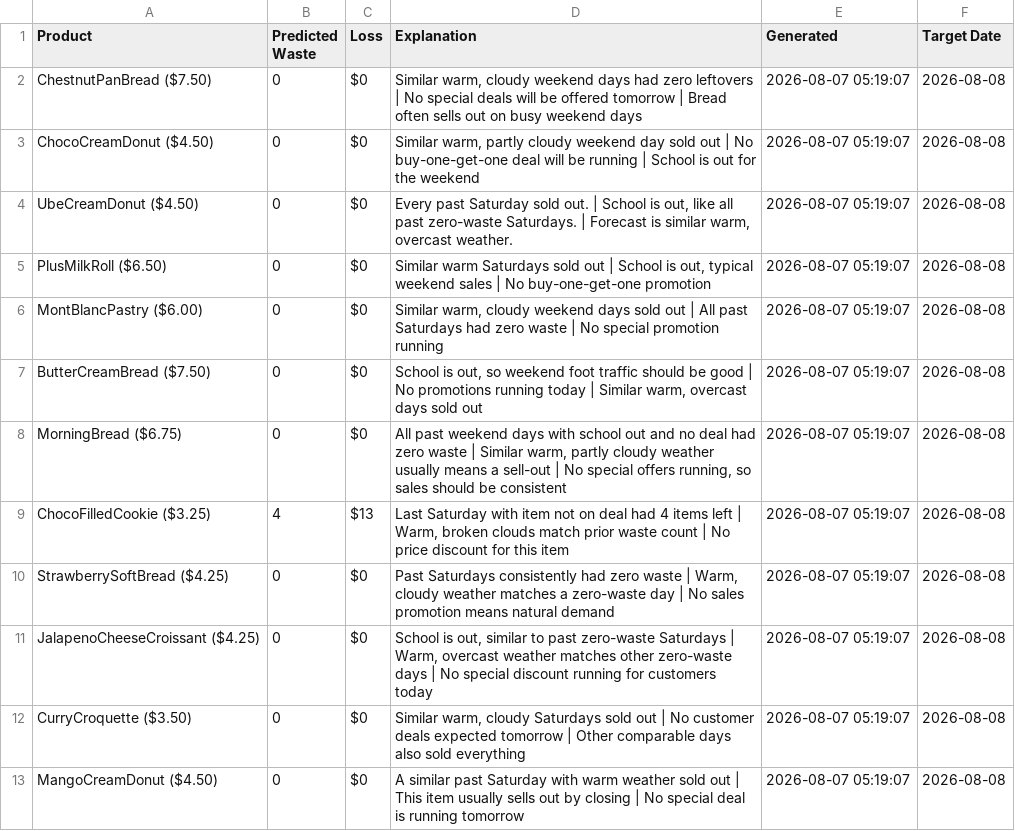
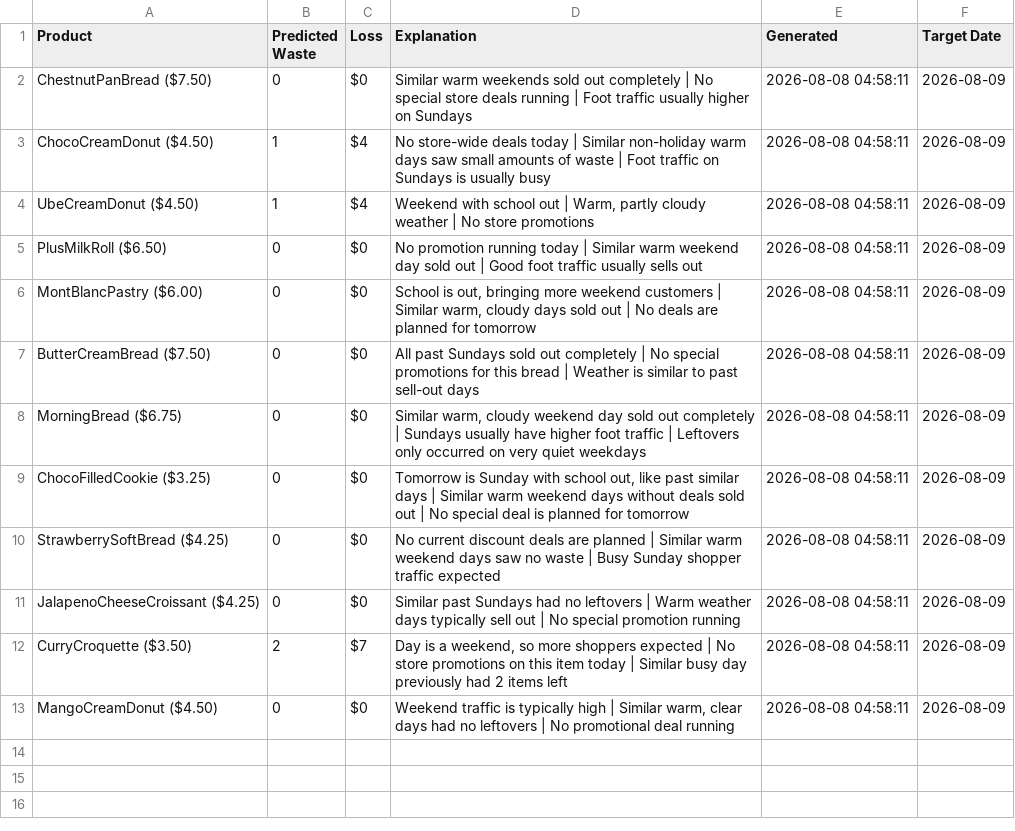
Before and after one commit to nrmcbride/tlj-waste-forecaster, a CSV file: data/latest_forecast.csv, drawn as a sheet.

```diff
--- a/data/latest_forecast.csv
+++ b/data/latest_forecast.csv
@@ -1,13 +1,13 @@
 Product,Predicted Waste,Loss,Explanation,Generated,Target Date
-ChestnutPanBread ($7.50),0,$0,"Similar warm, cloudy weekend days had zero leftovers | No special deals will be offered tomorrow | Bread often sells out on busy weekend days",2026-08-07 05:19:07,2026-08-08
-ChocoCreamDonut ($4.50),0,$0,"Similar warm, partly cloudy weekend day sold out | No buy-one-get-one deal will be running | School is out for the weekend",2026-08-07 05:19:07,2026-08-08
-UbeCreamDonut ($4.50),0,$0,"Every past Saturday sold out. | School is out, like all past zero-waste Saturdays. | Forecast is similar warm, overcast weather.",2026-08-07 05:19:07,2026-08-08
-PlusMilkRoll ($6.50),0,$0,"Similar warm Saturdays sold out | School is out, typical weekend sales | No buy-one-get-one promotion",2026-08-07 05:19:07,2026-08-08
-MontBlancPastry ($6.00),0,$0,"Similar warm, cloudy weekend days sold out | All past Saturdays had zero waste | No special promotion running",2026-08-07 05:19:07,2026-08-08
-ButterCreamBread ($7.50),0,$0,"School is out, so weekend foot traffic should be good | No promotions running today | Similar warm, overcast days sold out",2026-08-07 05:19:07,2026-08-08
-MorningBread ($6.75),0,$0,"All past weekend days with school out and no deal had zero waste | Similar warm, partly cloudy weather usually means a sell-out | No special offers running, so sales should be consistent",2026-08-07 05:19:07,2026-08-08
-ChocoFilledCookie ($3.25),4,$13,"Last Saturday with item not on deal had 4 items left | Warm, broken clouds match prior waste count | No price discount for this item",2026-08-07 05:19:07,2026-08-08
-StrawberrySoftBread ($4.25),0,$0,"Past Saturdays consistently had zero waste | Warm, cloudy weather matches a zero-waste day | No sales promotion means natural demand",2026-08-07 05:19:07,2026-08-08
-JalapenoCheeseCroissant ($4.25),0,$0,"School is out, similar to past zero-waste Saturdays | Warm, overcast weather matches other zero-waste days | No special discount running for customers today",2026-08-07 05:19:07,2026-08-08
-CurryCroquette ($3.50),0,$0,"Similar warm, cloudy Saturdays sold out | No customer deals expected tomorrow | Other comparable days also sold everything",2026-08-07 05:19:07,2026-08-08
-MangoCreamDonut ($4.50),0,$0,A similar past Saturday with warm weather sold out | This item usually sells out by closing | No special deal is running tomorrow,2026-08-07 05:19:07,2026-08-08
+ChestnutPanBread ($7.50),0,$0,Similar warm weekends sold out completely | No special store deals running | Foot traffic usually higher on Sundays,2026-08-08 04:58:11,2026-08-09
+ChocoCreamDonut ($4.50),1,$4,No store-wide deals today | Similar non-holiday warm days saw small amounts of waste | Foot traffic on Sundays is usually busy,2026-08-08 04:58:11,2026-08-09
+UbeCreamDonut ($4.50),1,$4,"Weekend with school out | Warm, partly cloudy weather | No store promotions",2026-08-08 04:58:11,2026-08-09
+PlusMilkRoll ($6.50),0,$0,No promotion running today | Similar warm weekend day sold out | Good foot traffic usually sells out,2026-08-08 04:58:11,2026-08-09
+MontBlancPastry ($6.00),0,$0,"School is out, bringing more weekend customers | Similar warm, cloudy days sold out | No deals are planned for tomorrow",2026-08-08 04:58:11,2026-08-09
+ButterCreamBread ($7.50),0,$0,All past Sundays sold out completely | No special promotions for this bread | Weather is similar to past sell-out days,2026-08-08 04:58:11,2026-08-09
+MorningBread ($6.75),0,$0,"Similar warm, cloudy weekend day sold out completely | Sundays usually have higher foot traffic | Leftovers only occurred on very quiet weekdays",2026-08-08 04:58:11,2026-08-09
+ChocoFilledCookie ($3.25),0,$0,"Tomorrow is Sunday with school out, like past similar days | Similar warm weekend days without deals sold out | No special deal is planned for tomorrow",2026-08-08 04:58:11,2026-08-09
+StrawberrySoftBread ($4.25),0,$0,No current discount deals are planned | Similar warm weekend days saw no waste | Busy Sunday shopper traffic expected,2026-08-08 04:58:11,2026-08-09
+JalapenoCheeseCroissant ($4.25),0,$0,Similar past Sundays had no leftovers | Warm weather days typically sell out | No special promotion running,2026-08-08 04:58:11,2026-08-09
+CurryCroquette ($3.50),2,$7,"Day is a weekend, so more shoppers expected | No store promotions on this item today | Similar busy day previously had 2 items left",2026-08-08 04:58:11,2026-08-09
+MangoCreamDonut ($4.50),0,$0,"Weekend traffic is typically high | Similar warm, clear days had no leftovers | No promotional deal running",2026-08-08 04:58:11,2026-08-09
```
